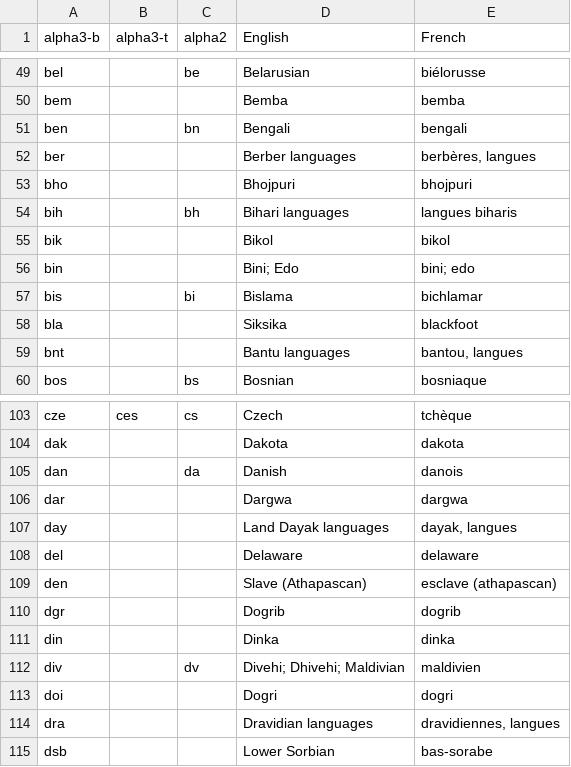
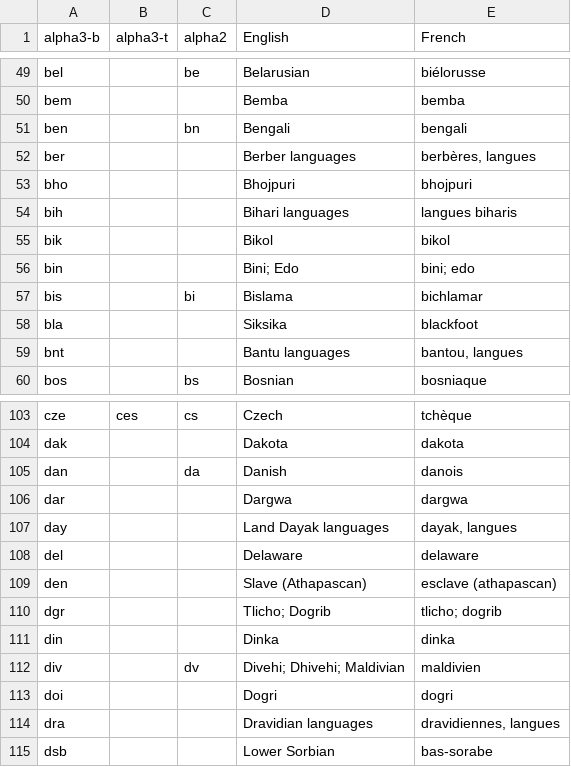
Before and after one commit to gotchoices/wyselib, a CSV file: schema/base/language-codes-full.csv, drawn as a sheet; only a part is shown, gaps mark what is left out; the diff names each change by its address in the sheet, - before the commit and + after, or states it on an @@ line.

```diff
--- a/schema/base/language-codes-full.csv
+++ b/schema/base/language-codes-full.csv
-C54 (alpha2): bh
+C54 (alpha2): (empty)
-D110 (English): Dogrib
+D110 (English): Tlicho; Dogrib
-E110 (French): dogrib
+E110 (French): tlicho; dogrib
```
Also changed, not shown: schema/base/country-codes.csv, 3 other files.
